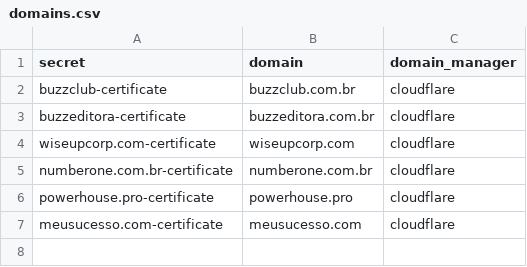
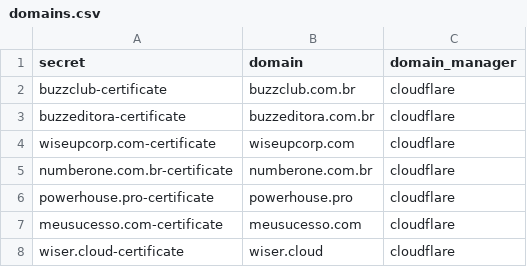
Before and after one commit to NeidsonSouza/ssl-kubernetes, a CSV file: data/domains.csv, drawn as a sheet.

Commit message:
wiser.cloud included

```diff
--- a/data/domains.csv
+++ b/data/domains.csv
@@ -7 +7,2 @@ powerhouse.pro-certificate,powerhouse.pro,cloudflare
 meusucesso.com-certificate,meusucesso.com,cloudflare
+wiser.cloud-certificate,wiser.cloud,cloudflare
```
